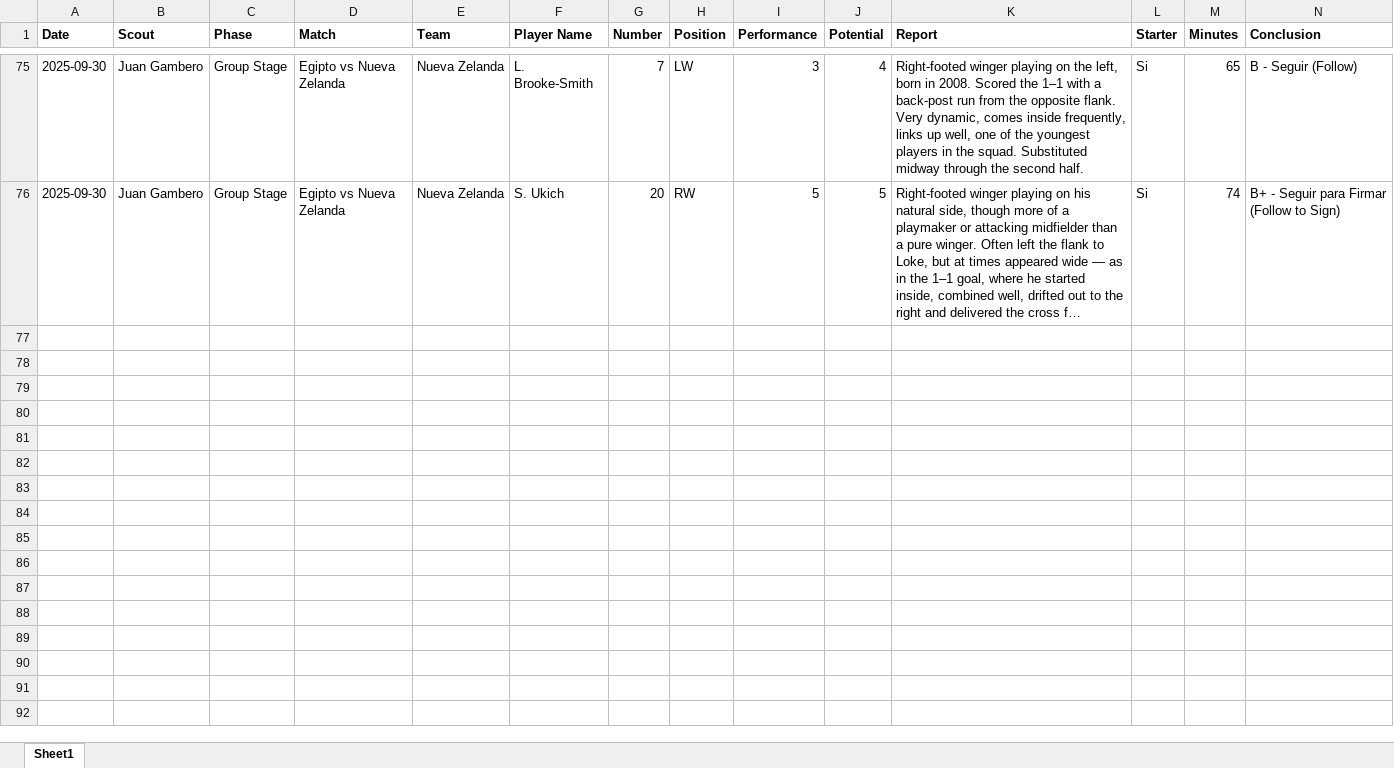
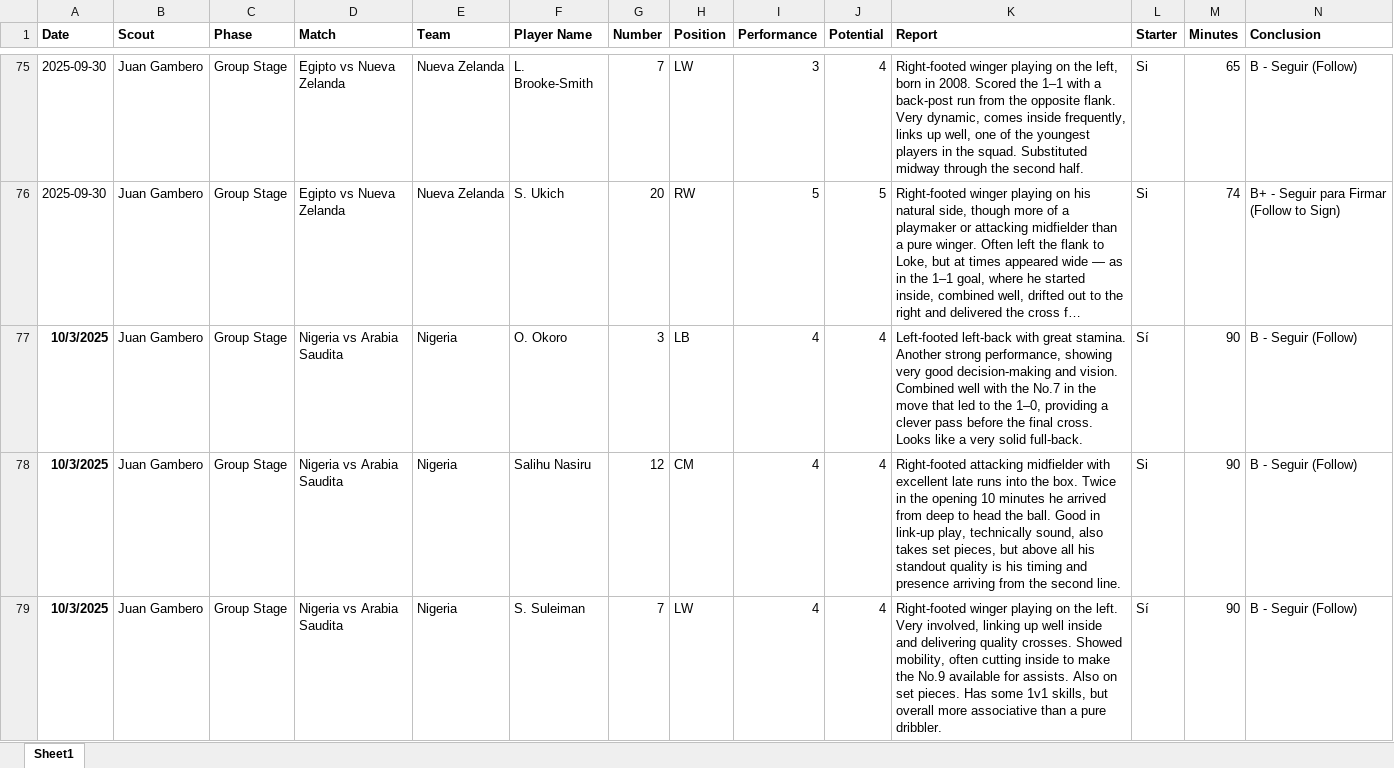
Before and after one commit to alvarolopez8810/alnassrscoutingsystem, an Excel workbook: fifa_u20_player_reports.xlsx, sheet Sheet1, drawn as a sheet; only a part is shown, gaps mark what is left out; long unchanged cells end in …; values as stored, in another font and other column widths than the file's, no borders; the diff covers the shown part only; the diff names each change by its address in the sheet, - before the commit and + after, or states it on an @@ line.

Commit message:
Add files via upload

```diff
--- a/fifa_u20_player_reports.xlsx (sheet Sheet1)
+++ b/fifa_u20_player_reports.xlsx (sheet Sheet1)
+row 77: 10/3/2025 | Juan Gambero | Group Stage | Nigeria vs Arabia Saudita | Nigeria | O. Okoro | 3 | LB | 4 | 4 | Left-footed left-back with great stamina. Another strong performance, showing very good decision-making and vision. Combined well with the No.7 in the move that led to the 1–0, providing a clever pass before the final cross. Looks like a very solid full-back. | Sí | 90 | B - Seguir (Follow)
+row 78: 10/3/2025 | Juan Gambero | Group Stage | Nigeria vs Arabia Saudita | Nigeria | Salihu Nasiru | 12 | CM | 4 | 4 | Right-footed attacking midfielder with excellent late runs into the box. Twice in the opening 10 minutes he arrived from deep to head the ball. Good in link-up play, technically sound, also takes set pieces, but above all his standout quality is his timing and presence arriving from the second line. | Si | 90 | B - Seguir (Follow)
+row 79: 10/3/2025 | Juan Gambero | Group Stage | Nigeria vs Arabia Saudita | Nigeria | S. Suleiman | 7 | LW | 4 | 4 | Right-footed winger playing on the left. Very involved, linking up well inside and delivering quality crosses. Showed mobility, often cutting inside to make the No.9 available for assists. Also on set pieces. Has some 1v1 skills, but overall more associative than a pure dribbler. | Sí | 90 | B - Seguir (Follow)
```
Also changed, not shown: 7 added rows elsewhere in this sheet.
